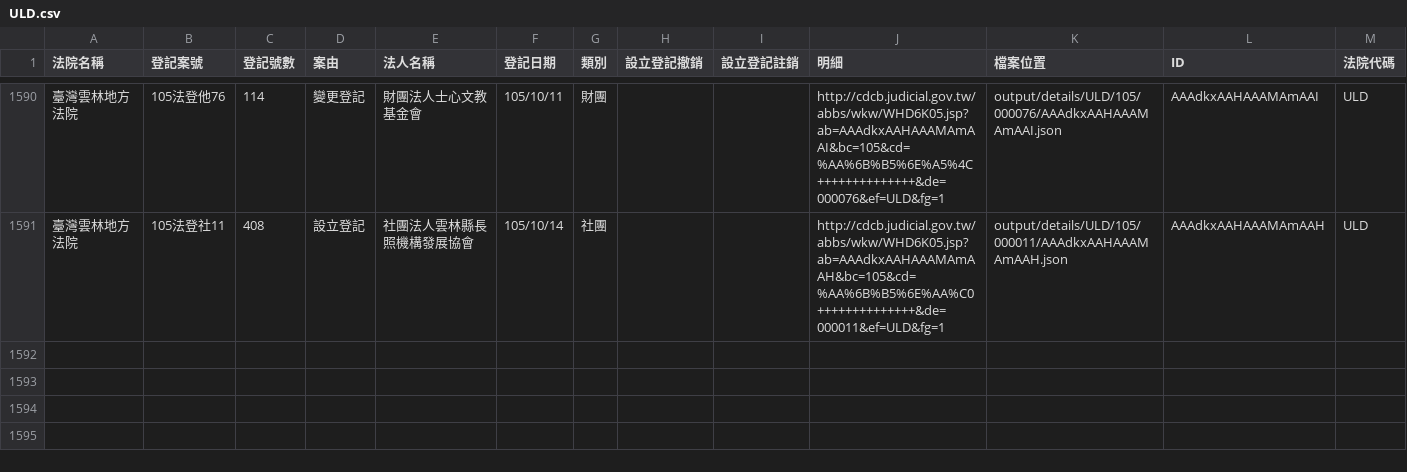
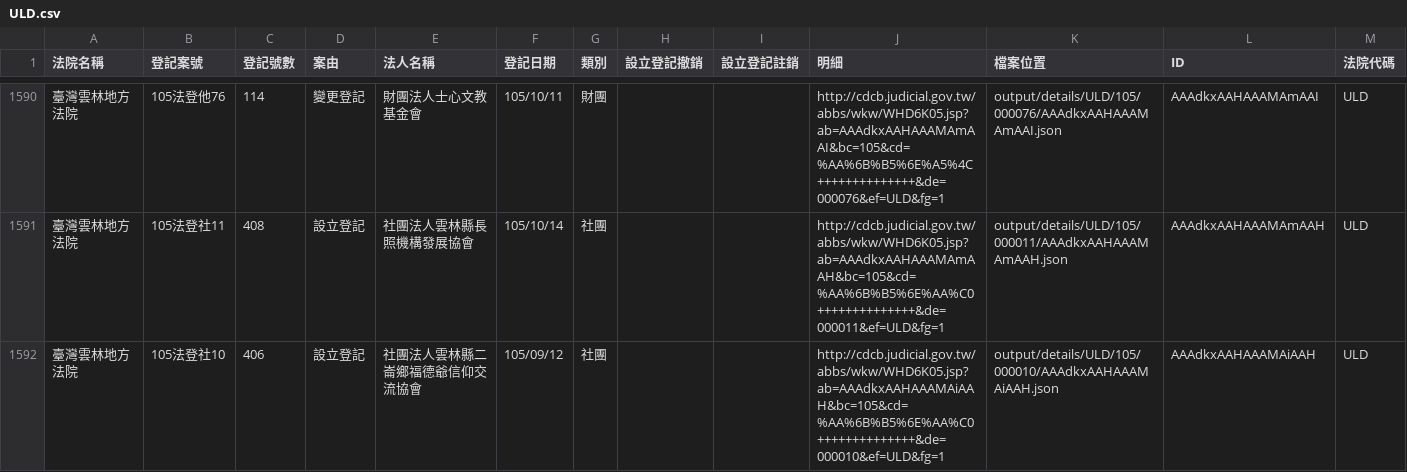
Before and after one commit to longhsiung/foundationtw, a CSV file: output/lists/ULD.csv, drawn as a sheet; only a part is shown, gaps mark what is left out.

```diff
--- a/output/lists/ULD.csv
+++ b/output/lists/ULD.csv
@@ -1591 +1591,2 @@
 臺灣雲林地方法院,105法登社11,408,設立登記,社團法人雲林縣長照機構發展協會,105/10/14,社團,,,http://cdcb.judicial.gov.tw/abbs/wkw/WHD6K05.jsp?ab=AAAdkxAAHAAAMAmAAH&bc=105&cd=%AA%6B%B5%6E%AA%C0++++++++++++++&de=000011&ef=ULD&fg=1,output/details/ULD/105/000011/AAAdkxAAHAAAMAmAAH.json,AAAdkxAAHAAAMAmAAH,ULD
+臺灣雲林地方法院,105法登社10,406,設立登記,社團法人雲林縣二崙鄉福德爺信仰交流協會,105/09/12,社團,,,http://cdcb.judicial.gov.tw/abbs/wkw/WHD6K05.jsp?ab=AAAdkxAAHAAAMAiAAH&bc=105&cd=%AA%6B%B5%6E%AA%C0++++++++++++++&de=000010&ef=ULD&fg=1,output/details/ULD/105/000010/AAAdkxAAHAAAMAiAAH.json,AAAdkxAAHAAAMAiAAH,ULD
```
Also changed, not shown: output/lists/CYD.csv, output/lists/KLD.csv, 34 other files.
